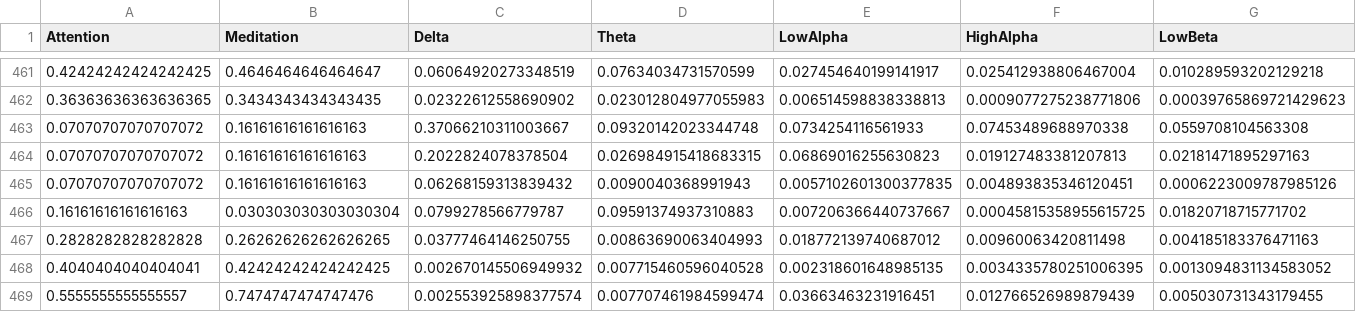
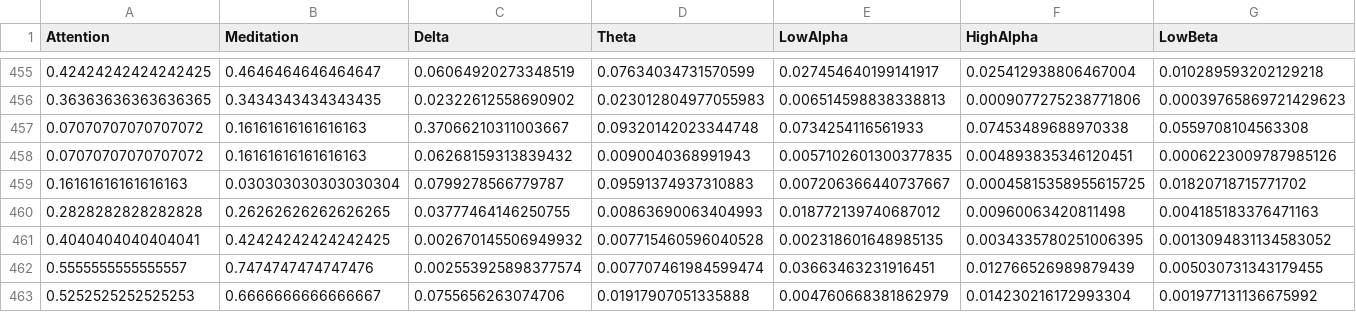
Before and after one commit to jpg1003/AnalisisEEG, a CSV file: codigo/datos/experimento_all.csv, drawn as a sheet; only a part is shown, gaps mark what is left out; the shorter side is filled out with more unchanged rows; rows hold the shown columns only; the diff covers the shown part only; the diff names each change by its address in the sheet, - before the commit and + after, or states it on an @@ line.

```diff
--- a/codigo/datos/experimento_all.csv
+++ b/codigo/datos/experimento_all.csv
-row 464: 0.07070707070707072 | 0.16161616161616163 | 0.2022824078378504 | 0.026984915418683315 | 0.06869016255630823 | 0.019127483381207813 | 0.02181471895297163
```
Also changed, not shown: 6 removed rows elsewhere in this file, codigo/datos/experimento_1.csv, codigo/datos/experimento_2.csv, 5 other files.
